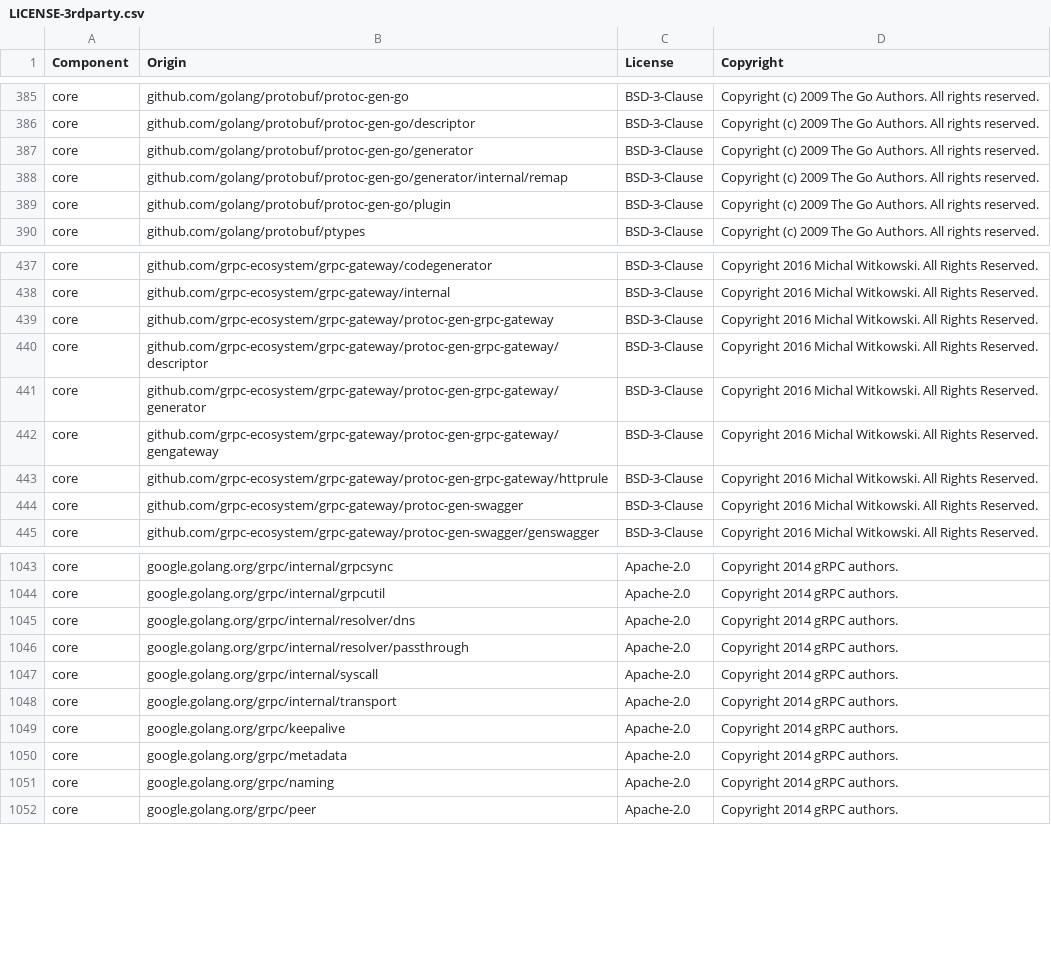
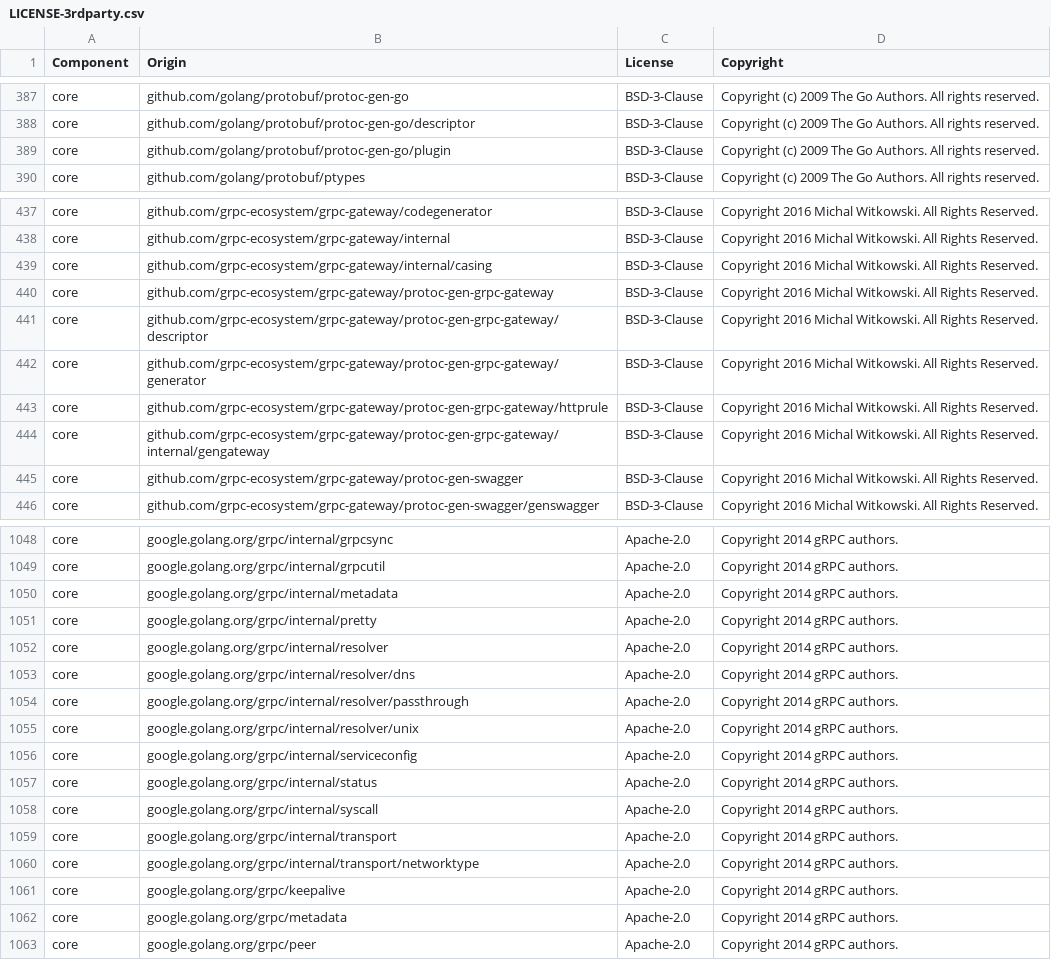
Before and after one commit to uzkjzjjz/datadog-agent, a CSV file: LICENSE-3rdparty.csv, drawn as a sheet; only a part is shown, gaps mark what is left out; the diff covers the shown part only.

```diff
--- a/LICENSE-3rdparty.csv
+++ b/LICENSE-3rdparty.csv
@@ -386,4 +388,2 @@ core,github.com/golang/protobuf/protoc-gen-go,BSD-3-Clause,Copyright (c) 2009 Th
 core,github.com/golang/protobuf/protoc-gen-go/descriptor,BSD-3-Clause,Copyright (c) 2009 The Go Authors. All rights reserved.
-core,github.com/golang/protobuf/protoc-gen-go/generator,BSD-3-Clause,Copyright (c) 2009 The Go Authors. All rights reserved.
-core,github.com/golang/protobuf/protoc-gen-go/generator/internal/remap,BSD-3-Clause,Copyright (c) 2009 The Go Authors. All rights reserved.
 core,github.com/golang/protobuf/protoc-gen-go/plugin,BSD-3-Clause,Copyright (c) 2009 The Go Authors. All rights reserved.
@@ -438,2 +438,3 @@ core,github.com/grpc-ecosystem/grpc-gateway/codegenerator,BSD-3-Clause,Copyright
 core,github.com/grpc-ecosystem/grpc-gateway/internal,BSD-3-Clause,Copyright 2016 Michal Witkowski. All Rights Reserved.
+core,github.com/grpc-ecosystem/grpc-gateway/internal/casing,BSD-3-Clause,Copyright 2016 Michal Witkowski. All Rights Reserved.
 core,github.com/grpc-ecosystem/grpc-gateway/protoc-gen-grpc-gateway,BSD-3-Clause,Copyright 2016 Michal Witkowski. All Rights Reserved.
@@ -441,4 +442,4 @@ core,github.com/grpc-ecosystem/grpc-gateway/protoc-gen-grpc-gateway/descriptor,B
 core,github.com/grpc-ecosystem/grpc-gateway/protoc-gen-grpc-gateway/generator,BSD-3-Clause,Copyright 2016 Michal Witkowski. All Rights Reserved.
-core,github.com/grpc-ecosystem/grpc-gateway/protoc-gen-grpc-gateway/gengateway,BSD-3-Clause,Copyright 2016 Michal Witkowski. All Rights Reserved.
 core,github.com/grpc-ecosystem/grpc-gateway/protoc-gen-grpc-gateway/httprule,BSD-3-Clause,Copyright 2016 Michal Witkowski. All Rights Reserved.
+core,github.com/grpc-ecosystem/grpc-gateway/protoc-gen-grpc-gateway/internal/gengateway,BSD-3-Clause,Copyright 2016 Michal Witkowski. All Rights Reserved.
 core,github.com/grpc-ecosystem/grpc-gateway/protoc-gen-swagger,BSD-3-Clause,Copyright 2016 Michal Witkowski. All Rights Reserved.
@@ -1044,9 +1049,15 @@ core,google.golang.org/grpc/internal/grpcsync,Apache-2.0,Copyright 2014 gRPC aut
 core,google.golang.org/grpc/internal/grpcutil,Apache-2.0,Copyright 2014 gRPC authors.
+core,google.golang.org/grpc/internal/metadata,Apache-2.0,Copyright 2014 gRPC authors.
+core,google.golang.org/grpc/internal/pretty,Apache-2.0,Copyright 2014 gRPC authors.
+core,google.golang.org/grpc/internal/resolver,Apache-2.0,Copyright 2014 gRPC authors.
 core,google.golang.org/grpc/internal/resolver/dns,Apache-2.0,Copyright 2014 gRPC authors.
 core,google.golang.org/grpc/internal/resolver/passthrough,Apache-2.0,Copyright 2014 gRPC authors.
+core,google.golang.org/grpc/internal/resolver/unix,Apache-2.0,Copyright 2014 gRPC authors.
+core,google.golang.org/grpc/internal/serviceconfig,Apache-2.0,Copyright 2014 gRPC authors.
+core,google.golang.org/grpc/internal/status,Apache-2.0,Copyright 2014 gRPC authors.
 core,google.golang.org/grpc/internal/syscall,Apache-2.0,Copyright 2014 gRPC authors.
 core,google.golang.org/grpc/internal/transport,Apache-2.0,Copyright 2014 gRPC authors.
+core,google.golang.org/grpc/internal/transport/networktype,Apache-2.0,Copyright 2014 gRPC authors.
 core,google.golang.org/grpc/keepalive,Apache-2.0,Copyright 2014 gRPC authors.
 core,google.golang.org/grpc/metadata,Apache-2.0,Copyright 2014 gRPC authors.
-core,google.golang.org/grpc/naming,Apache-2.0,Copyright 2014 gRPC authors.
 core,google.golang.org/grpc/peer,Apache-2.0,Copyright 2014 gRPC authors.
```
Also changed, not shown: 8 added rows and 2 removed rows elsewhere in this file, 11 other files.
